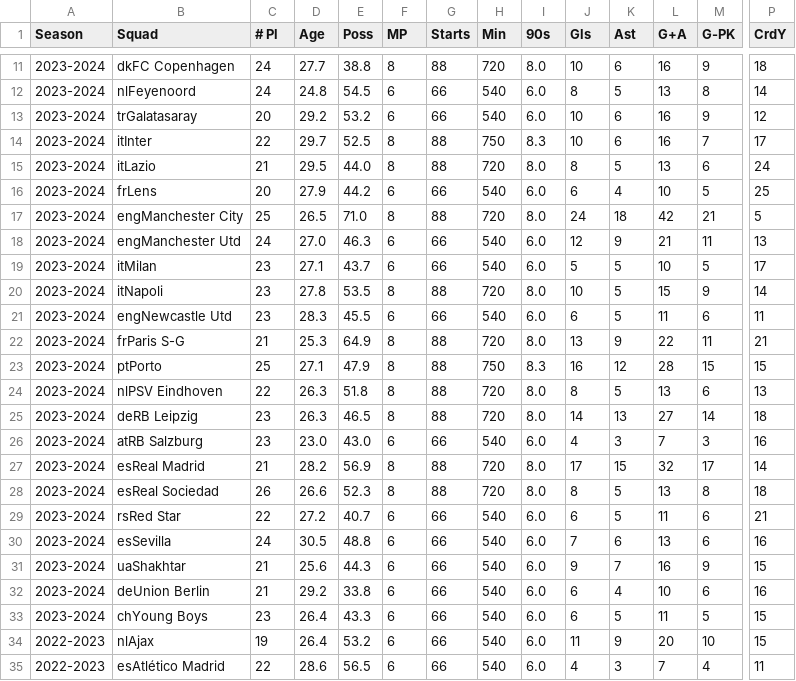
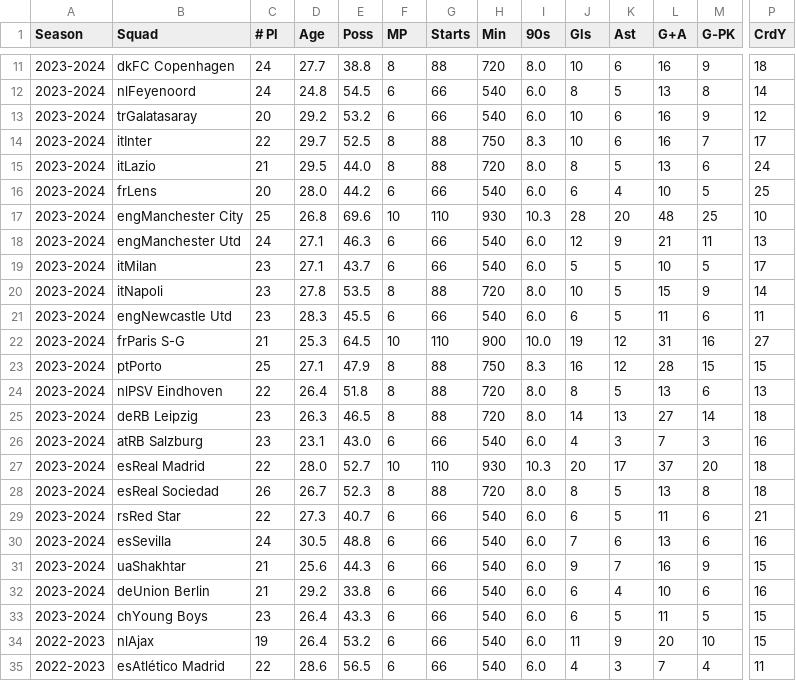
Before and after one commit to lauralardies/uefa_analisis, a CSV file: UEFA/data/equipos.csv, drawn as a sheet; only a part is shown, gaps mark what is left out; removed rows and columns are numbered as before the commit, all else as after; rows hold the shown columns only; the diff covers the shown part only; the diff names each change by its address in the sheet, - before the commit and + after, or states it on an @@ line.

```diff
--- a/UEFA/data/equipos.csv
+++ b/UEFA/data/equipos.csv
-D16 (Age): 27.9
+D16 (Age): 28.0
-D17 (Age): 26.5
+D17 (Age): 26.8
-E17 (Poss): 71.0
+E17 (Poss): 69.6
-F17 (MP): 8
+F17 (MP): 10
-G17 (Starts): 88
+G17 (Starts): 110
-H17 (Min): 720
+H17 (Min): 930
-I17 (90s): 8.0
+I17 (90s): 10.3
-J17 (Gls): 24
+J17 (Gls): 28
-K17 (Ast): 18
+K17 (Ast): 20
-L17 (G+A): 42
+L17 (G+A): 48
-M17 (G-PK): 21
+M17 (G-PK): 25
-P17 (CrdY): 5
+P17 (CrdY): 10
-D18 (Age): 27.0
+D18 (Age): 27.1
-row 22: 2023-2024 | frParis S-G | 21 | 25.3 | 64.9 | 8 | 88 | 720 | 8.0 | 13 | 9 | 22 | 11 | 21
+row 22: 2023-2024 | frParis S-G | 21 | 25.3 | 64.5 | 10 | 110 | 900 | 10.0 | 19 | 12 | 31 | 16 | 27
-D24 (Age): 26.3
+D24 (Age): 26.4
-D26 (Age): 23.0
+D26 (Age): 23.1
-row 27: 2023-2024 | esReal Madrid | 21 | 28.2 | 56.9 | 8 | 88 | 720 | 8.0 | 17 | 15 | 32 | 17 | 14
+row 27: 2023-2024 | esReal Madrid | 22 | 28.0 | 52.7 | 10 | 110 | 930 | 10.3 | 20 | 17 | 37 | 20 | 18
-D28 (Age): 26.6
+D28 (Age): 26.7
-D29 (Age): 27.2
+D29 (Age): 27.3
```
Also changed, not shown: 1 added row, 1 removed row and 44 edited cells elsewhere in this file, UEFA/data/equipos_limpio.csv, UEFA/data/overall.csv, 8 other files.
